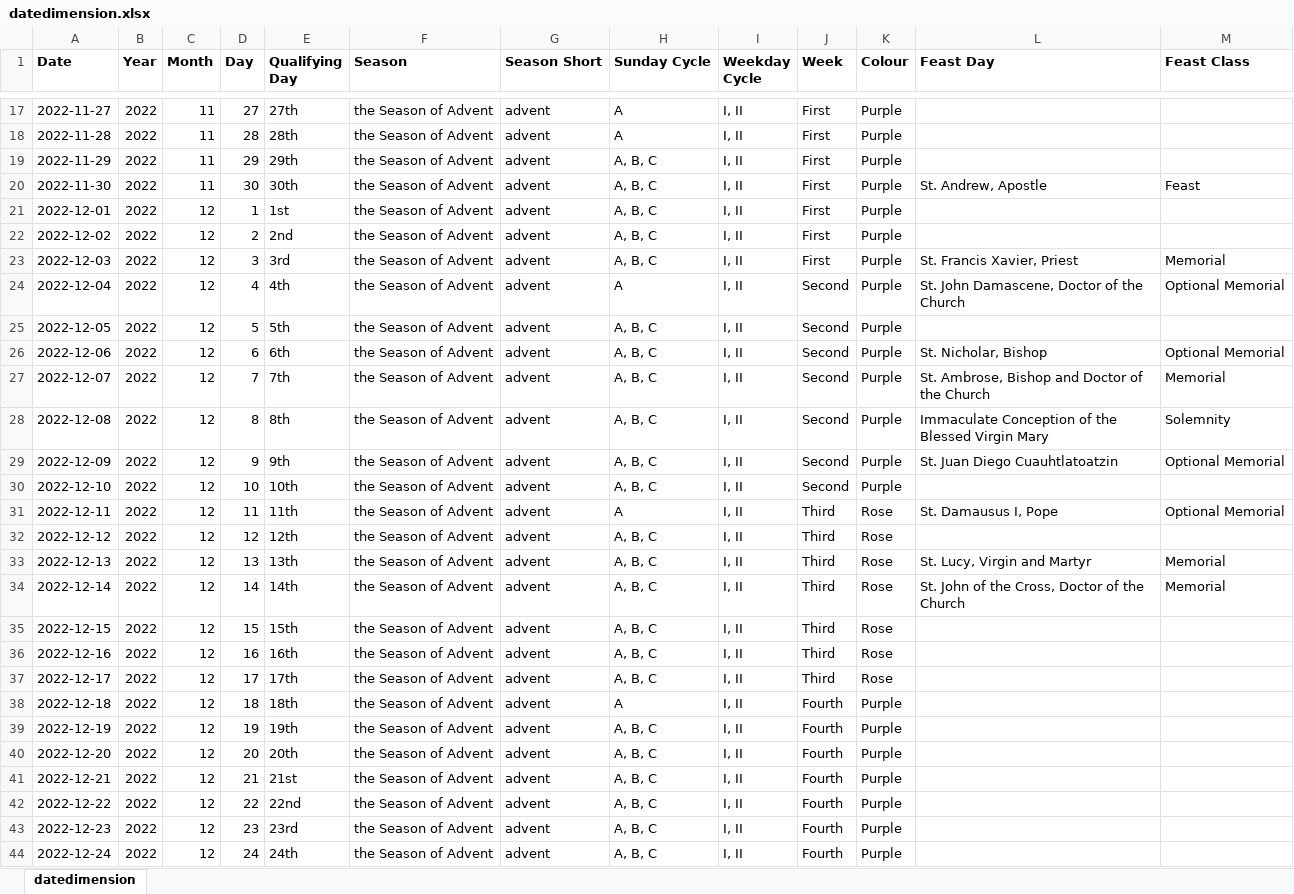
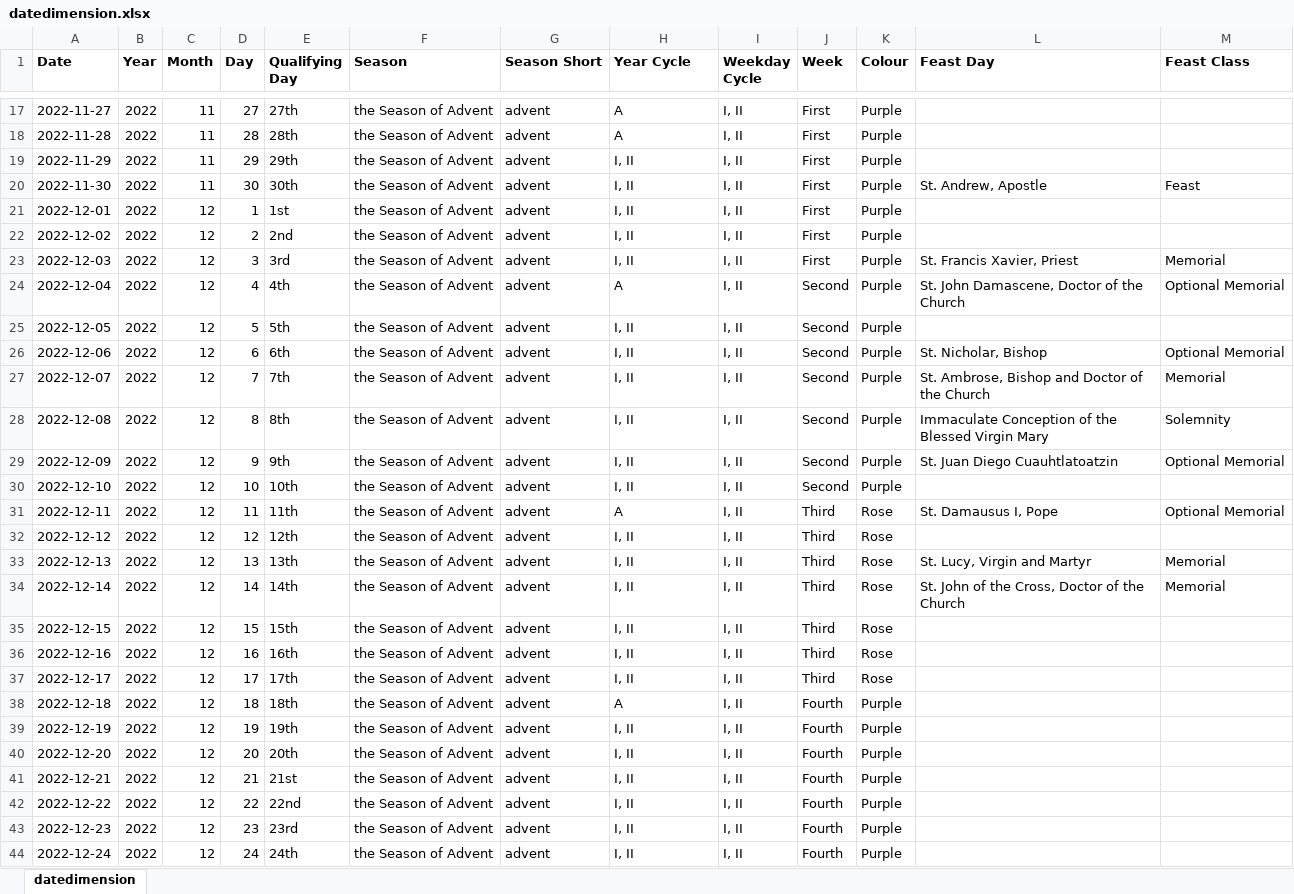
Before and after one commit to KevinSequeira/ave-christus-rex, an Excel workbook: static/documents/datedimension.xlsx, sheet datedimension, drawn as a sheet; only a part is shown, gaps mark what is left out; values as stored, in another font and other column widths than the file's, no borders; the diff names each change by its address in the sheet, - before the commit and + after, or states it on an @@ line.

```diff
--- a/static/documents/datedimension.xlsx (sheet datedimension)
+++ b/static/documents/datedimension.xlsx (sheet datedimension)
-H1: Sunday Cycle
+H1: Year Cycle
-H19:H23 (Year Cycle): A, B, C
+H19:H23 (Year Cycle): I, II
-H25:H30 (Year Cycle): A, B, C
+H25:H30 (Year Cycle): I, II
-H32:H37 (Year Cycle): A, B, C
+H32:H37 (Year Cycle): I, II
-H39:H44 (Year Cycle): A, B, C
+H39:H44 (Year Cycle): I, II
```
Also changed, not shown: 5 other files.
